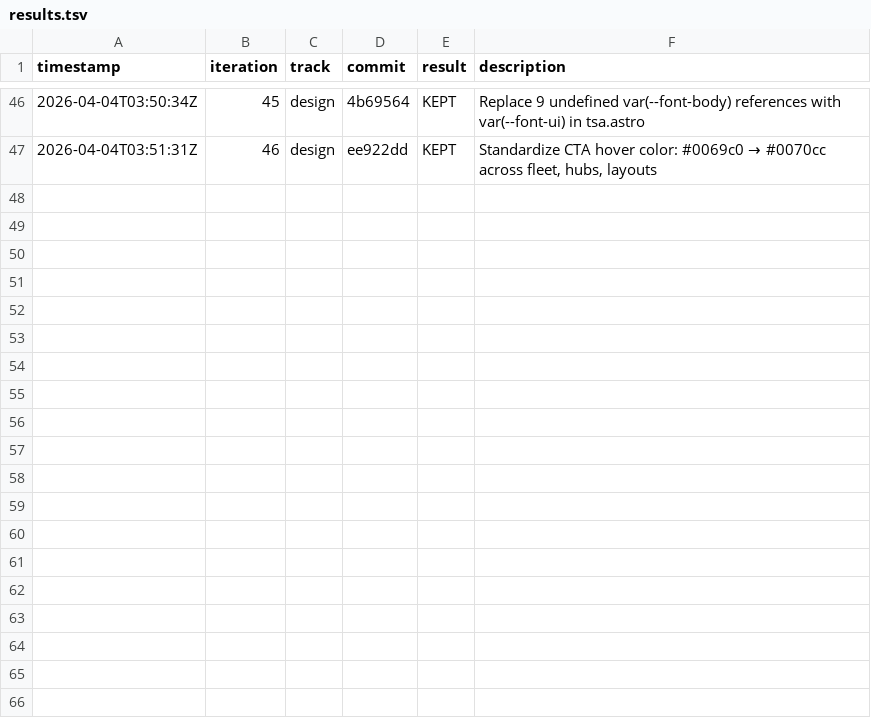
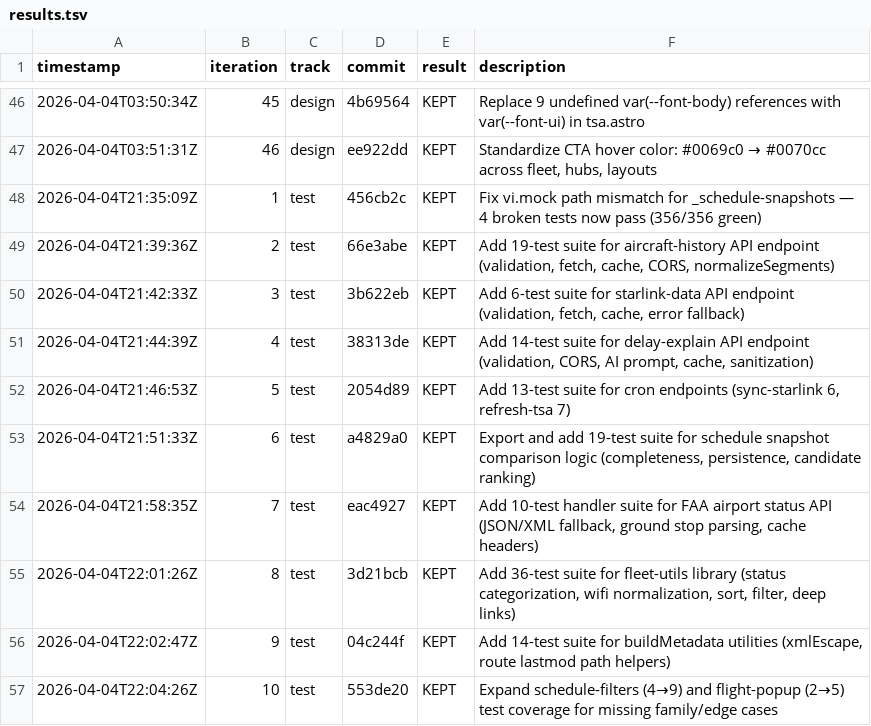
Before and after one commit to jonahberg/the-blue-board, a TSV file: overnight/results.tsv, drawn as a sheet; only a part is shown, gaps mark what is left out.

```diff
--- a/overnight/results.tsv
+++ b/overnight/results.tsv
@@ -47 +47,11 @@ timestamp	iteration	track	commit	result	description
 2026-04-04T03:51:31Z	46	design	ee922dd	KEPT	Standardize CTA hover color: #0069c0 → #0070cc across fleet, hubs, layouts
+2026-04-04T21:35:09Z	1	test	456cb2c	KEPT	Fix vi.mock path mismatch for _schedule-snapshots — 4 broken tests now pass (356/356 green)
+2026-04-04T21:39:36Z	2	test	66e3abe	KEPT	Add 19-test suite for aircraft-history API endpoint (validation, fetch, cache, CORS, normalizeSegments)
+2026-04-04T21:42:33Z	3	test	3b622eb	KEPT	Add 6-test suite for starlink-data API endpoint (validation, fetch, cache, error fallback)
+2026-04-04T21:44:39Z	4	test	38313de	KEPT	Add 14-test suite for delay-explain API endpoint (validation, CORS, AI prompt, cache, sanitization)
+2026-04-04T21:46:53Z	5	test	2054d89	KEPT	Add 13-test suite for cron endpoints (sync-starlink 6, refresh-tsa 7)
+2026-04-04T21:51:33Z	6	test	a4829a0	KEPT	Export and add 19-test suite for schedule snapshot comparison logic (completeness, persistence, candidate ranking)
+2026-04-04T21:58:35Z	7	test	eac4927	KEPT	Add 10-test handler suite for FAA airport status API (JSON/XML fallback, ground stop parsing, cache headers)
+2026-04-04T22:01:26Z	8	test	3d21bcb	KEPT	Add 36-test suite for fleet-utils library (status categorization, wifi normalization, sort, filter, deep links)
+2026-04-04T22:02:47Z	9	test	04c244f	KEPT	Add 14-test suite for buildMetadata utilities (xmlEscape, route lastmod path helpers)
+2026-04-04T22:04:26Z	10	test	553de20	KEPT	Expand schedule-filters (4→9) and flight-popup (2→5) test coverage for missing family/edge cases
```
